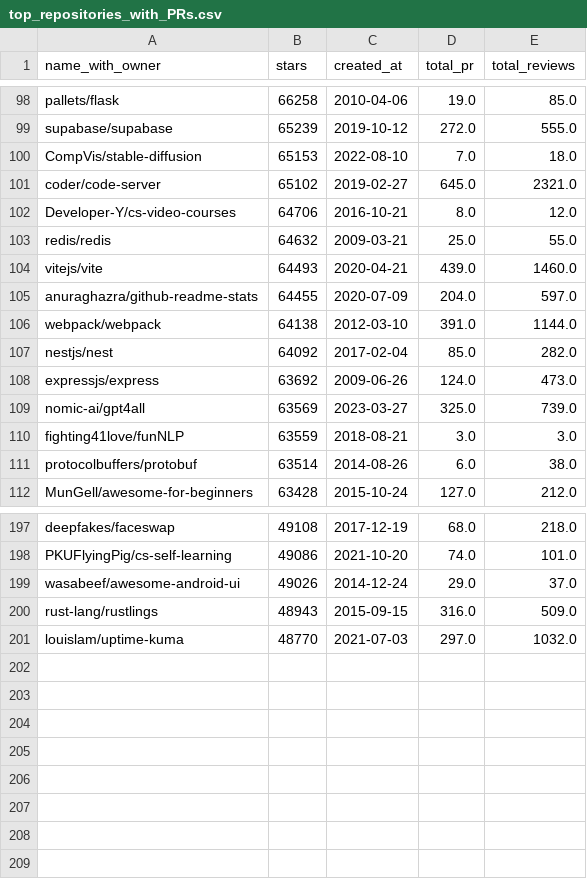
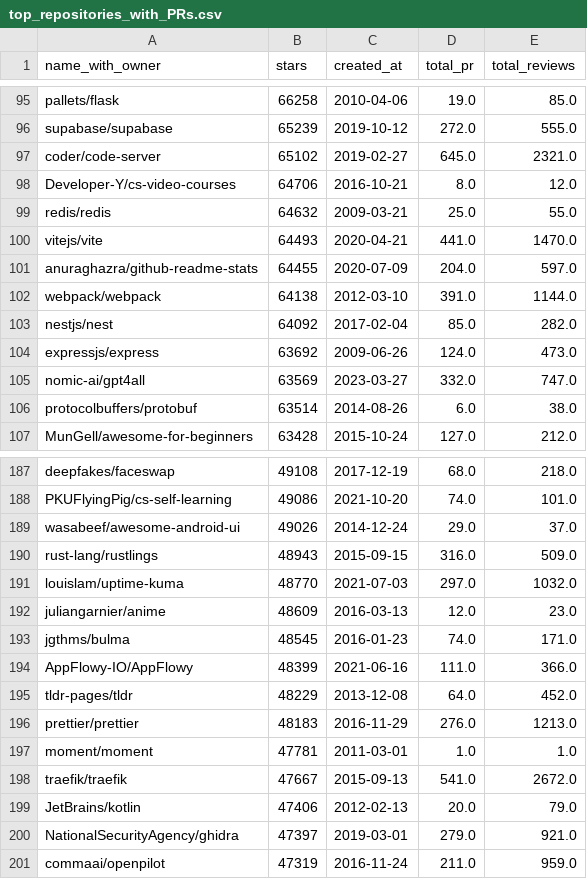
Before and after one commit to HugoPoletto34/lab-experimentacao-software, a CSV file: lab03/Scripts/sprint01-02/top_repositories_with_PRs.csv, drawn as a sheet; only a part is shown, gaps mark what is left out; the diff covers the shown part only.

```diff
--- a/lab03/Scripts/sprint01-02/top_repositories_with_PRs.csv
+++ b/lab03/Scripts/sprint01-02/top_repositories_with_PRs.csv
@@ -99,3 +96,2 @@ pallets/flask,66258,2010-04-06,19.0,85.0
 supabase/supabase,65239,2019-10-12,272.0,555.0
-CompVis/stable-diffusion,65153,2022-08-10,7.0,18.0
 coder/code-server,65102,2019-02-27,645.0,2321.0
@@ -103,3 +99,3 @@ Developer-Y/cs-video-courses,64706,2016-10-21,8.0,12.0
 redis/redis,64632,2009-03-21,25.0,55.0
-vitejs/vite,64493,2020-04-21,439.0,1460.0
+vitejs/vite,64493,2020-04-21,441.0,1470.0
 anuraghazra/github-readme-stats,64455,2020-07-09,204.0,597.0
@@ -108,4 +104,3 @@ nestjs/nest,64092,2017-02-04,85.0,282.0
 expressjs/express,63692,2009-06-26,124.0,473.0
-nomic-ai/gpt4all,63569,2023-03-27,325.0,739.0
-fighting41love/funNLP,63559,2018-08-21,3.0,3.0
+nomic-ai/gpt4all,63569,2023-03-27,332.0,747.0
 protocolbuffers/protobuf,63514,2014-08-26,6.0,38.0
@@ -201 +191,11 @@ rust-lang/rustlings,48943,2015-09-15,316.0,509.0
 louislam/uptime-kuma,48770,2021-07-03,297.0,1032.0
+juliangarnier/anime,48609,2016-03-13,12.0,23.0
+jgthms/bulma,48545,2016-01-23,74.0,171.0
+AppFlowy-IO/AppFlowy,48399,2021-06-16,111.0,366.0
+tldr-pages/tldr,48229,2013-12-08,64.0,452.0
+prettier/prettier,48183,2016-11-29,276.0,1213.0
+moment/moment,47781,2011-03-01,1.0,1.0
+traefik/traefik,47667,2015-09-13,541.0,2672.0
+JetBrains/kotlin,47406,2012-02-13,20.0,79.0
+NationalSecurityAgency/ghidra,47397,2019-03-01,279.0,921.0
+commaai/openpilot,47319,2016-11-24,211.0,959.0
```
Also changed, not shown: 8 removed rows and 19 edited cells elsewhere in this file, 8 other files.
